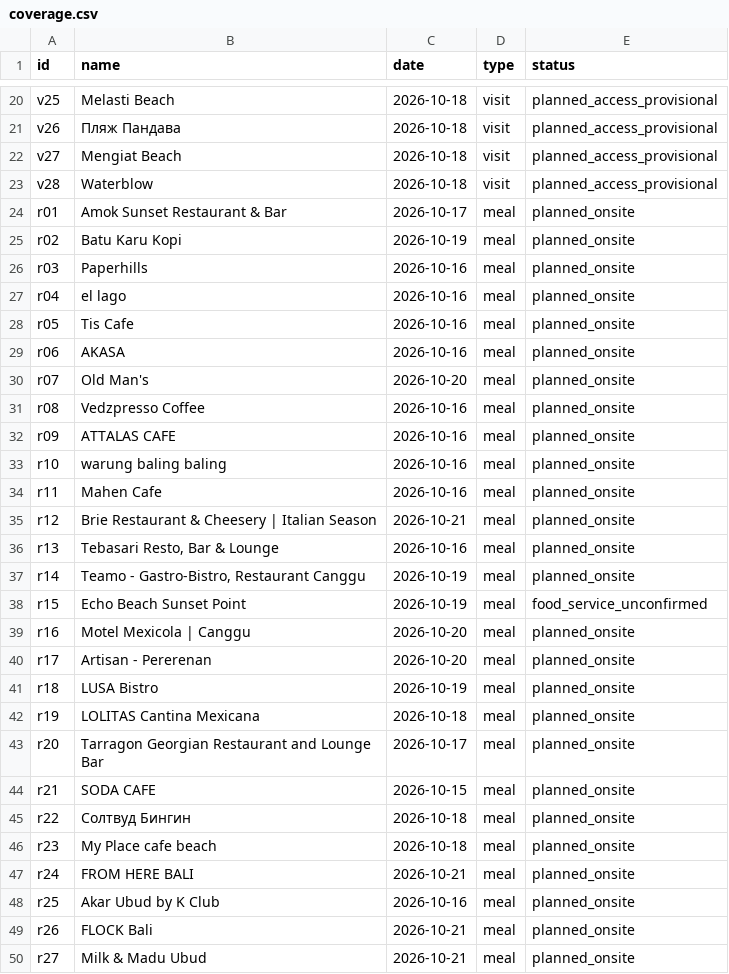
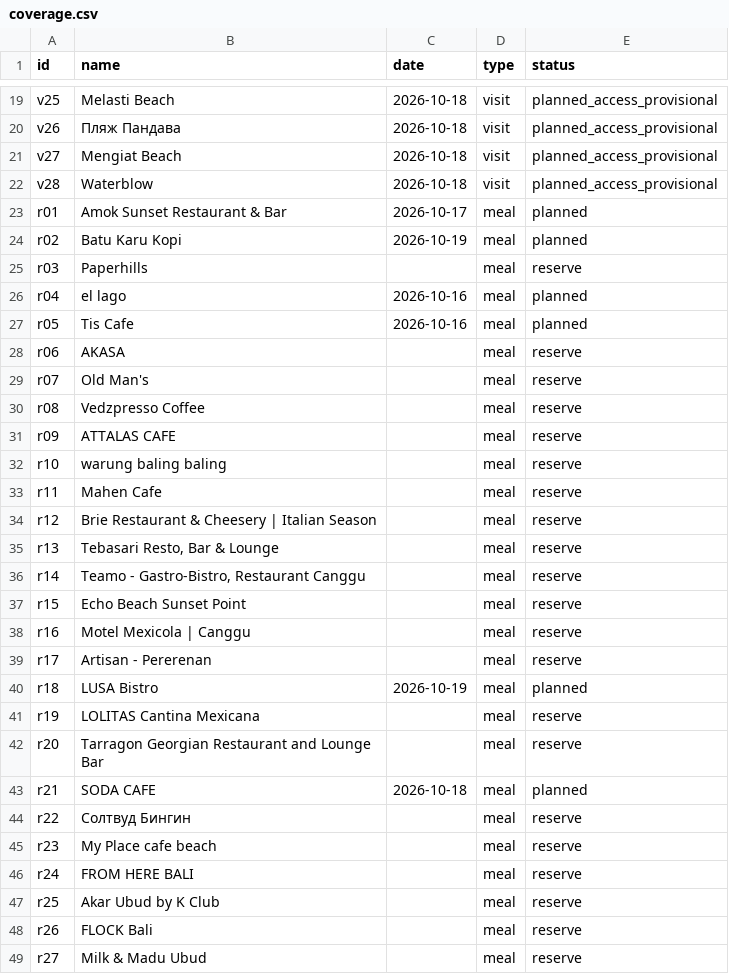
Before and after one commit to BornToSK/bali_by_sk, a CSV file: coverage.csv, drawn as a sheet; only a part is shown, gaps mark what is left out; the diff covers the shown part only.

```diff
--- a/coverage.csv
+++ b/coverage.csv
@@ -23,28 +22,28 @@ v27,Mengiat Beach,2026-10-18,visit,planned_access_provisional
 v28,Waterblow,2026-10-18,visit,planned_access_provisional
-r01,Amok Sunset Restaurant & Bar,2026-10-17,meal,planned_onsite
-r02,Batu Karu Kopi,2026-10-19,meal,planned_onsite
-r03,Paperhills,2026-10-16,meal,planned_onsite
-r04,el lago,2026-10-16,meal,planned_onsite
-r05,Tis Cafe,2026-10-16,meal,planned_onsite
-r06,AKASA,2026-10-16,meal,planned_onsite
-r07,Old Man's,2026-10-20,meal,planned_onsite
-r08,Vedzpresso Coffee,2026-10-16,meal,planned_onsite
-r09,ATTALAS CAFE,2026-10-16,meal,planned_onsite
-r10,warung baling baling,2026-10-16,meal,planned_onsite
-r11,Mahen Cafe,2026-10-16,meal,planned_onsite
-r12,Brie Restaurant & Cheesery | Italian Season,2026-10-21,meal,planned_onsite
-r13,"Tebasari Resto, Bar & Lounge",2026-10-16,meal,planned_onsite
-r14,"Teamo - Gastro-Bistro, Restaurant Canggu",2026-10-19,meal,planned_onsite
-r15,Echo Beach Sunset Point,2026-10-19,meal,food_service_unconfirmed
-r16,Motel Mexicola | Canggu,2026-10-20,meal,planned_onsite
-r17,Artisan - Pererenan,2026-10-20,meal,planned_onsite
-r18,LUSA Bistro,2026-10-19,meal,planned_onsite
-r19,LOLITAS Cantina Mexicana,2026-10-18,meal,planned_onsite
-r20,Tarragon Georgian Restaurant and Lounge Bar,2026-10-17,meal,planned_onsite
-r21,SODA CAFE,2026-10-15,meal,planned_onsite
-r22,Солтвуд Бингин,2026-10-18,meal,planned_onsite
-r23,My Place cafe beach,2026-10-18,meal,planned_onsite
-r24,FROM HERE BALI,2026-10-21,meal,planned_onsite
-r25,Akar Ubud by K Club,2026-10-16,meal,planned_onsite
-r26,FLOCK Bali,2026-10-21,meal,planned_onsite
-r27,Milk & Madu Ubud,2026-10-21,meal,planned_onsite
+r01,Amok Sunset Restaurant & Bar,2026-10-17,meal,planned
+r02,Batu Karu Kopi,2026-10-19,meal,planned
+r03,Paperhills,,meal,reserve
+r04,el lago,2026-10-16,meal,planned
+r05,Tis Cafe,2026-10-16,meal,planned
+r06,AKASA,,meal,reserve
+r07,Old Man's,,meal,reserve
+r08,Vedzpresso Coffee,,meal,reserve
+r09,ATTALAS CAFE,,meal,reserve
+r10,warung baling baling,,meal,reserve
+r11,Mahen Cafe,,meal,reserve
+r12,Brie Restaurant & Cheesery | Italian Season,,meal,reserve
+r13,"Tebasari Resto, Bar & Lounge",,meal,reserve
+r14,"Teamo - Gastro-Bistro, Restaurant Canggu",,meal,reserve
+r15,Echo Beach Sunset Point,,meal,reserve
+r16,Motel Mexicola | Canggu,,meal,reserve
+r17,Artisan - Pererenan,,meal,reserve
+r18,LUSA Bistro,2026-10-19,meal,planned
+r19,LOLITAS Cantina Mexicana,,meal,reserve
+r20,Tarragon Georgian Restaurant and Lounge Bar,,meal,reserve
+r21,SODA CAFE,2026-10-18,meal,planned
+r22,Солтвуд Бингин,,meal,reserve
+r23,My Place cafe beach,,meal,reserve
+r24,FROM HERE BALI,,meal,reserve
+r25,Akar Ubud by K Club,,meal,reserve
+r26,FLOCK Bali,,meal,reserve
+r27,Milk & Madu Ubud,,meal,reserve
```
Also changed, not shown: 1 removed row and 81 edited cells elsewhere in this file, 31 other files.
